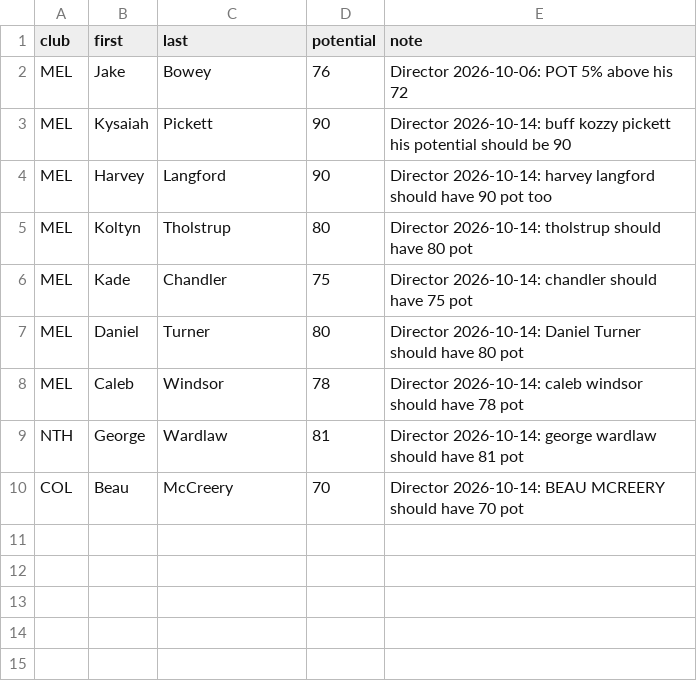
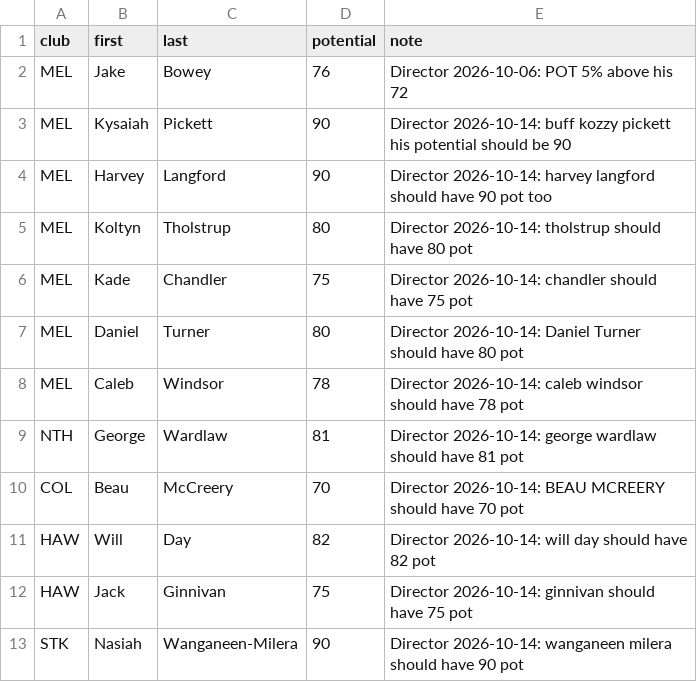
Before and after one commit to gabebartolo-spec/Afl-auto-battler, a CSV file: data/potential_overrides.csv, drawn as a sheet.

```diff
--- a/data/potential_overrides.csv
+++ b/data/potential_overrides.csv
@@ -10 +10,4 @@ NTH,George,Wardlaw,81,Director 2026-10-14: george wardlaw should have 81 pot
 COL,Beau,McCreery,70,Director 2026-10-14: BEAU MCREERY should have 70 pot
+HAW,Will,Day,82,Director 2026-10-14: will day should have 82 pot
+HAW,Jack,Ginnivan,75,Director 2026-10-14: ginnivan should have 75 pot
+STK,Nasiah,Wanganeen-Milera,90,Director 2026-10-14: wanganeen milera should have 90 pot
```
